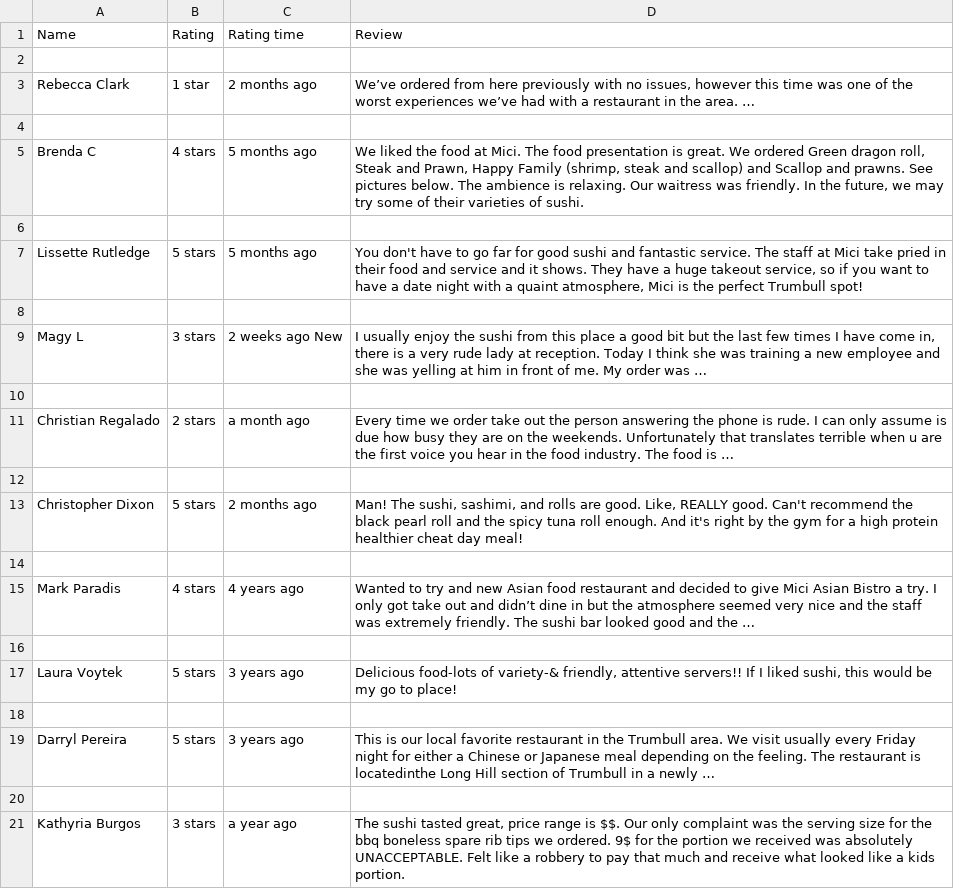
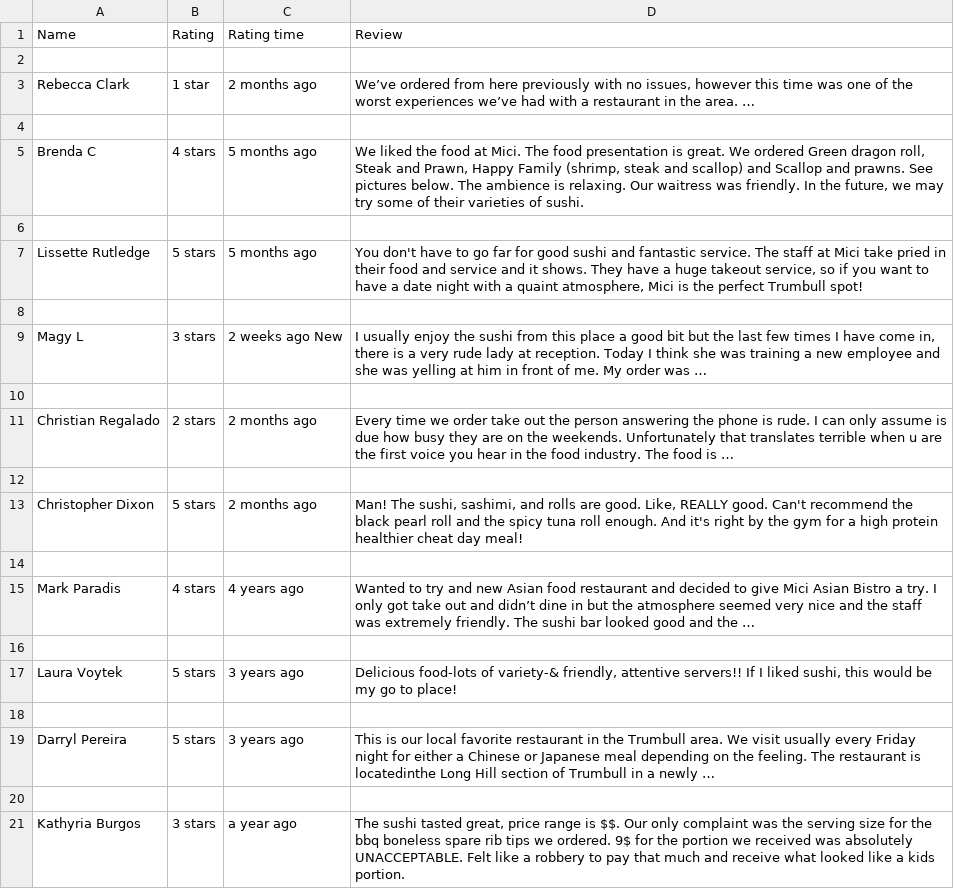
Before and after one commit to PriyaShah12/automation_framework, a CSV file: reports/google_reviews.csv, drawn as a sheet.

```diff
--- a/reports/google_reviews.csv
+++ b/reports/google_reviews.csv
@@ -10,3 +10,3 @@ Magy L,3 stars,2 weeks ago New,"I usually enjoy the sushi from this place a good
 
-Christian Regalado,2 stars,a month ago,Every time we order take out the person answering the phone is rude. I can only assume is due how busy they are on the weekends.  Unfortunately that translates terrible when u are the first voice you hear in the food industry.  The food is …
+Christian Regalado,2 stars,2 months ago,Every time we order take out the person answering the phone is rude. I can only assume is due how busy they are on the weekends.  Unfortunately that translates terrible when u are the first voice you hear in the food industry.  The food is …
 
```
Also changed, not shown: 14 other files.
